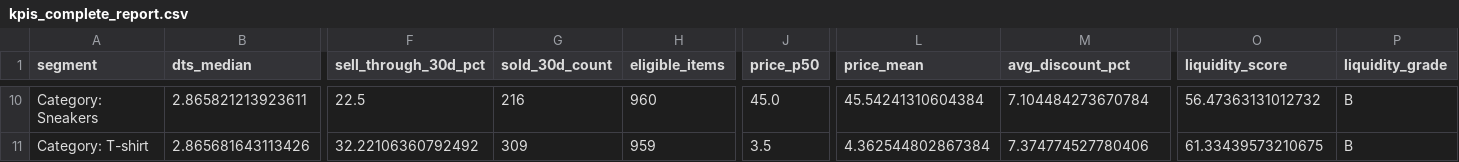
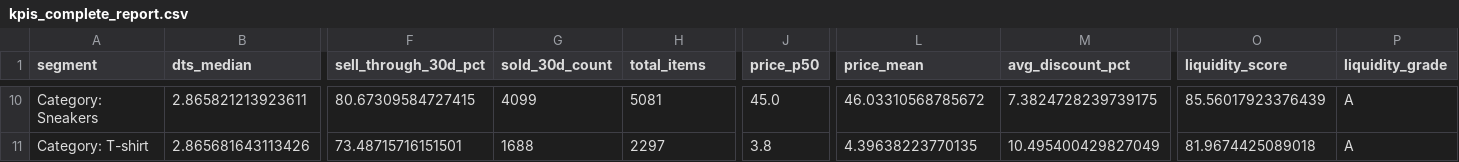
Before and after one commit to carloshubb/vinted-scraper-final-, a CSV file: data/processed/kpis_complete_report.csv, drawn as a sheet; only a part is shown, gaps mark what is left out; the diff covers the shown part only; the diff names each change by its address in the sheet, - before the commit and + after, or states it on an @@ line.

```diff
--- a/data/processed/kpis_complete_report.csv
+++ b/data/processed/kpis_complete_report.csv
-H1: eligible_items
+H1: total_items
-F10 (sell_through_30d_pct): 22.5
+F10 (sell_through_30d_pct): 80.67309584727415
-G10 (sold_30d_count): 216
+G10 (sold_30d_count): 4099
-H10 (total_items): 960
+H10 (total_items): 5081
-L10 (price_mean): 45.54241310604384
+L10 (price_mean): 46.03310568785672
-M10 (avg_discount_pct): 7.104484273670784
+M10 (avg_discount_pct): 7.3824728239739175
-O10 (liquidity_score): 56.47363131012732
+O10 (liquidity_score): 85.56017923376439
-P10:P11 (liquidity_grade): B
+P10:P11 (liquidity_grade): A
-F11 (sell_through_30d_pct): 32.22106360792492
+F11 (sell_through_30d_pct): 73.48715716151501
-G11 (sold_30d_count): 309
+G11 (sold_30d_count): 1688
-H11 (total_items): 959
+H11 (total_items): 2297
-J11 (price_p50): 3.5
+J11 (price_p50): 3.8
-L11 (price_mean): 4.362544802867384
+L11 (price_mean): 4.39638223770135
-M11 (avg_discount_pct): 7.374774527780406
+M11 (avg_discount_pct): 10.495400429827049
-O11 (liquidity_score): 61.33439573210675
+O11 (liquidity_score): 81.9674425089018
```
Also changed, not shown: 64 edited cells elsewhere in this file, 7 other files.
